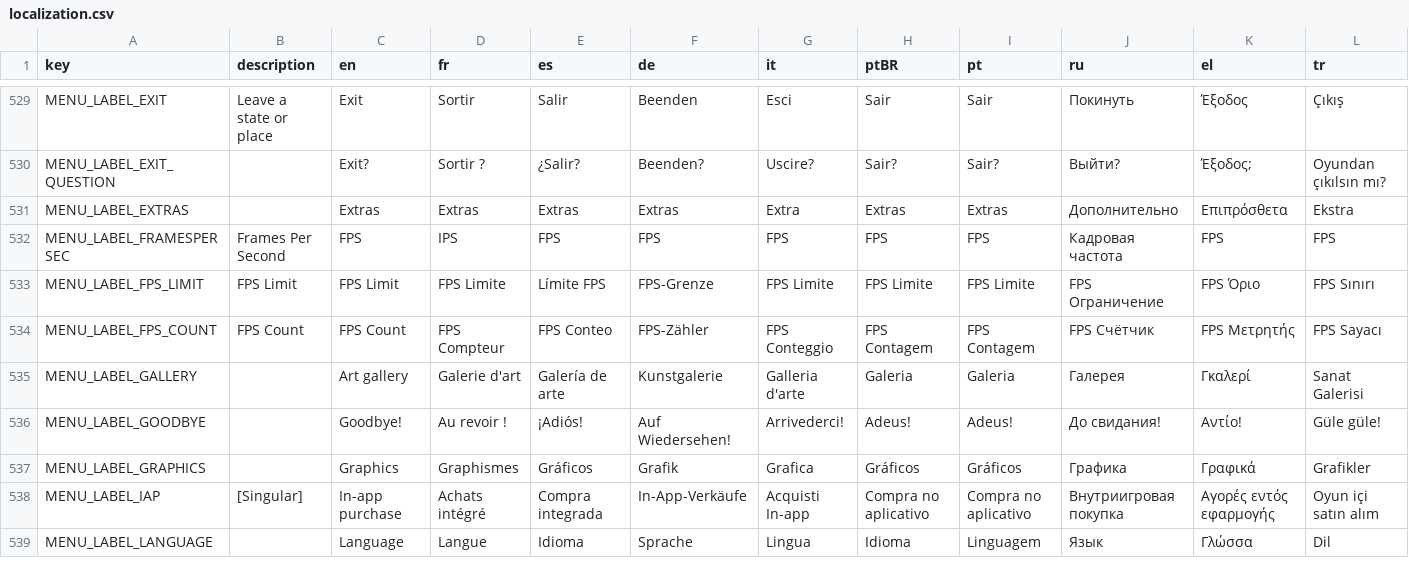
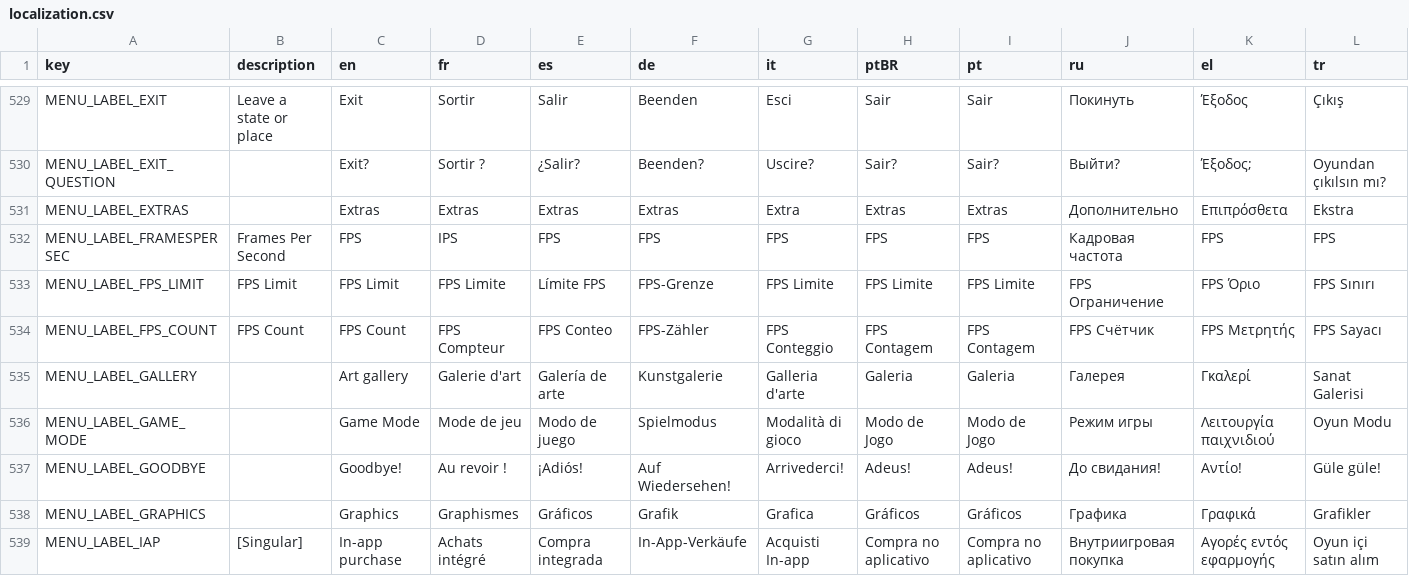
Before and after one commit to biehla/attifud, a CSV file: godot/assets/i18n/localization.csv, drawn as a sheet; only a part is shown, gaps mark what is left out; the shorter side is filled out with more unchanged rows; rows hold the shown columns only; the diff names each change by its address in the sheet, - before the commit and + after, or states it on an @@ line.

Commit message:
v0.5.2 : game mode option

```diff
--- a/godot/assets/i18n/localization.csv
+++ b/godot/assets/i18n/localization.csv
+row 536: MENU_LABEL_GAME_MODE |  | Game Mode | Mode de jeu | Modo de juego | Spielmodus | Modalità di gioco | Modo de Jogo | Modo de Jogo | Режим игры | Λειτουργία παιχνιδιού | Oyun Modu
```
Also changed, not shown: 21 other files.
